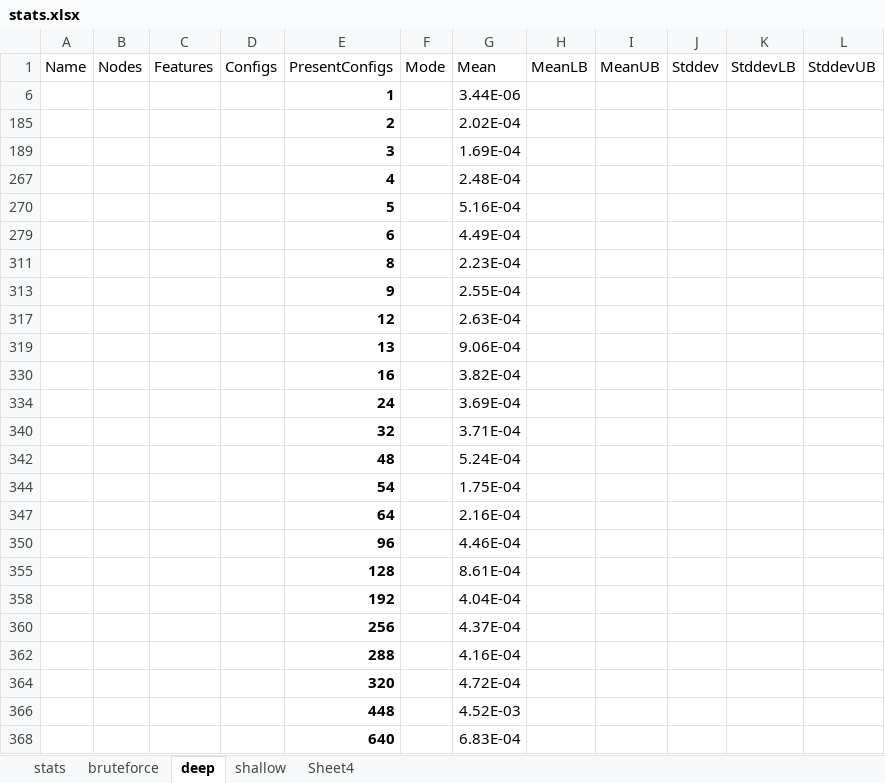
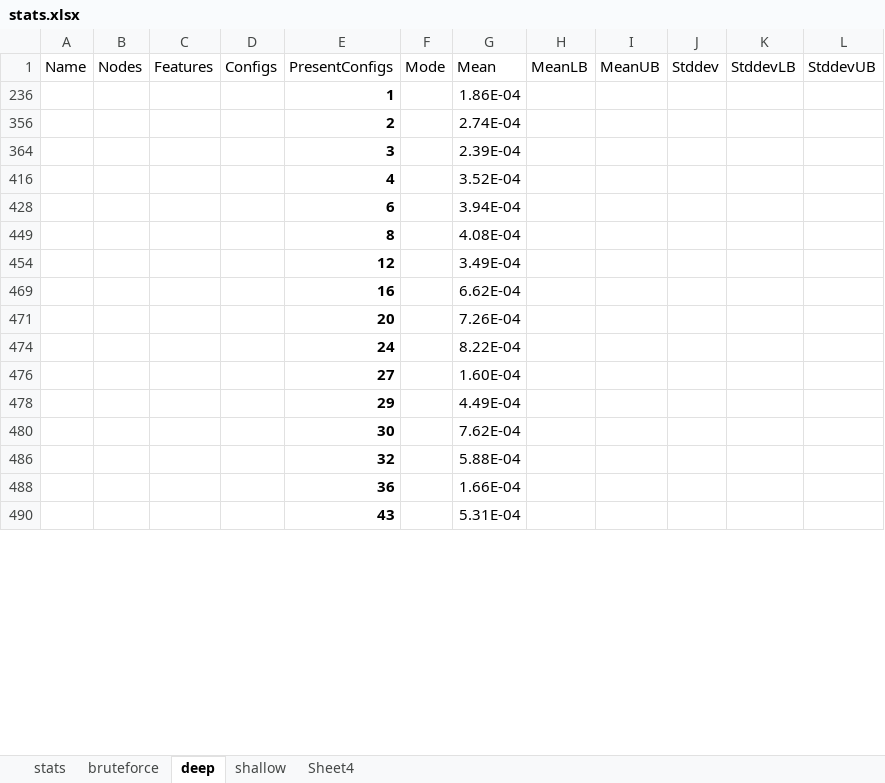
Before and after one commit to ramyshahin/ProductLineAnalysis, an Excel workbook: haskell/results/gotos/stats.xlsx, sheet deep, drawn as a sheet; only a part is shown; values as stored, in another font and other column widths than the file's, no borders; removed rows and columns are numbered as before the commit, all else as after; the diff covers the shown part only; the diff names each change by its address in the sheet, - before the commit and + after, or states it on an @@ line.

```diff
--- a/haskell/results/gotos/stats.xlsx (sheet deep)
+++ b/haskell/results/gotos/stats.xlsx (sheet deep)
-G236 (Mean): 3.44E-06
+G236 (Mean): 1.86E-04
-G356 (Mean): 2.02E-04
+G356 (Mean): 2.74E-04
-G364 (Mean): 1.69E-04
+G364 (Mean): 2.39E-04
-G416 (Mean): 2.48E-04
+G416 (Mean): 3.52E-04
-row 270:  |  |  |  | 5 |  | 5.16E-04
-G428 (Mean): 4.49E-04
+G428 (Mean): 3.94E-04
-G449 (Mean): 2.23E-04
+G449 (Mean): 4.08E-04
-row 313:  |  |  |  | 9 |  | 2.55E-04
-G454 (Mean): 2.63E-04
+G454 (Mean): 3.49E-04
-row 319:  |  |  |  | 13 |  | 9.06E-04
-G469 (Mean): 3.82E-04
+G469 (Mean): 6.62E-04
-row 334:  |  |  |  | 24 |  | 3.69E-04
-row 340:  |  |  |  | 32 |  | 3.71E-04
-row 342:  |  |  |  | 48 |  | 5.24E-04
-row 344:  |  |  |  | 54 |  | 1.75E-04
-row 347:  |  |  |  | 64 |  | 2.16E-04
-row 350:  |  |  |  | 96 |  | 4.46E-04
-row 355:  |  |  |  | 128 |  | 8.61E-04
-row 358:  |  |  |  | 192 |  | 4.04E-04
-row 360:  |  |  |  | 256 |  | 4.37E-04
-row 362:  |  |  |  | 288 |  | 4.16E-04
-row 364:  |  |  |  | 320 |  | 4.72E-04
-row 366:  |  |  |  | 448 |  | 4.52E-03
-row 368:  |  |  |  | 640 |  | 6.83E-04
+row 471:  |  |  |  | 20 |  | 7.26E-04
+row 474:  |  |  |  | 24 |  | 8.22E-04
+row 476:  |  |  |  | 27 |  | 1.60E-04
+row 478:  |  |  |  | 29 |  | 4.49E-04
+row 480:  |  |  |  | 30 |  | 7.62E-04
+row 486:  |  |  |  | 32 |  | 5.88E-04
+row 488:  |  |  |  | 36 |  | 1.66E-04
+row 490:  |  |  |  | 43 |  | 5.31E-04
```
Also changed, not shown: 18 added rows elsewhere in this sheet, sheet stats, sheet shallow, sheet bruteforce, hidden cells, charts or pictures, haskell/results/CaseTermination/stats.xlsx, 16 other files.
